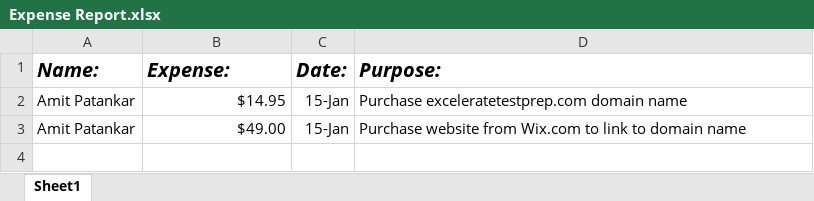
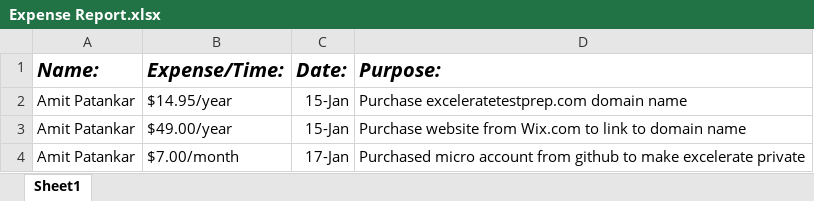
Before and after one commit to av8ramit/excelerate, an Excel workbook: Documents/Expense Report.xlsx, sheet Sheet1, drawn as a sheet; values as stored, in another font and other column widths than the file's, no borders; the diff names each change by its address in the sheet, - before the commit and + after, or states it on an @@ line.

Commit message:
Document Updates

```diff
--- a/Documents/Expense Report.xlsx (sheet Sheet1)
+++ b/Documents/Expense Report.xlsx (sheet Sheet1)
-B1: Expense:
+B1: Expense/Time:
-B2 (Expense/Time:): $14.95
+B2 (Expense/Time:): $14.95/year
-B3 (Expense/Time:): $49.00
+B3 (Expense/Time:): $49.00/year
+row 4: Amit Patankar | $7.00/month | 17-Jan | Purchased micro account from github to make excelerate private
```
Also changed, not shown: 1 other file.
